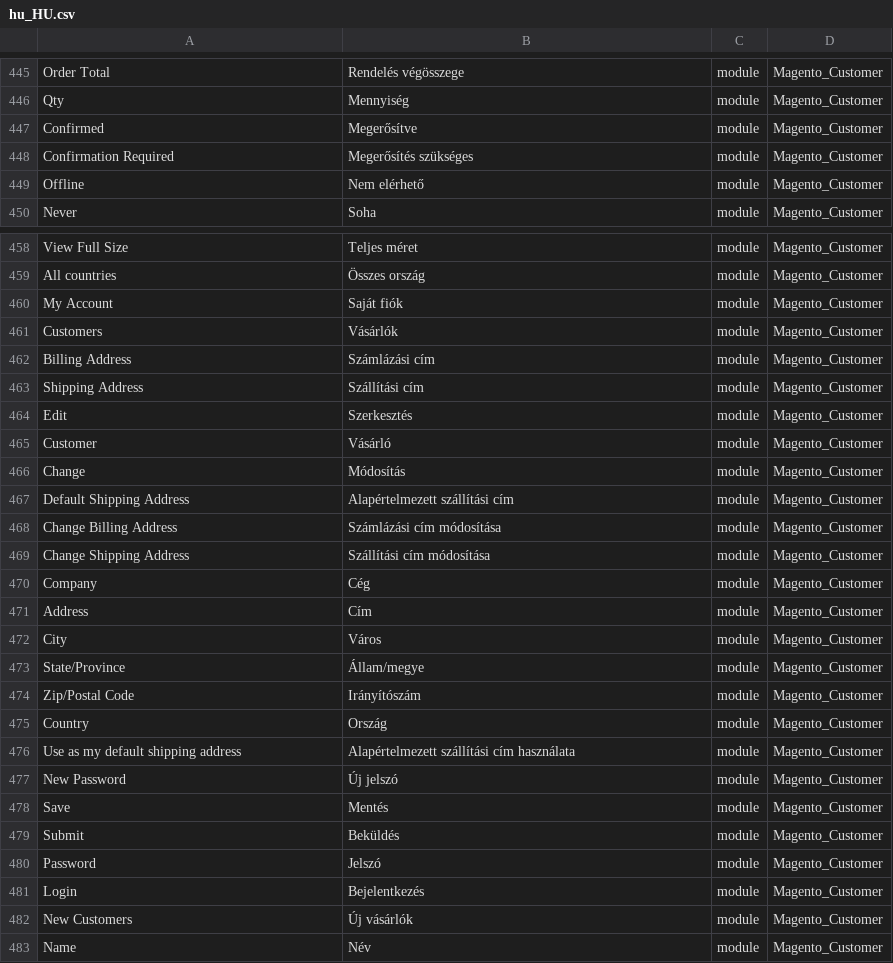
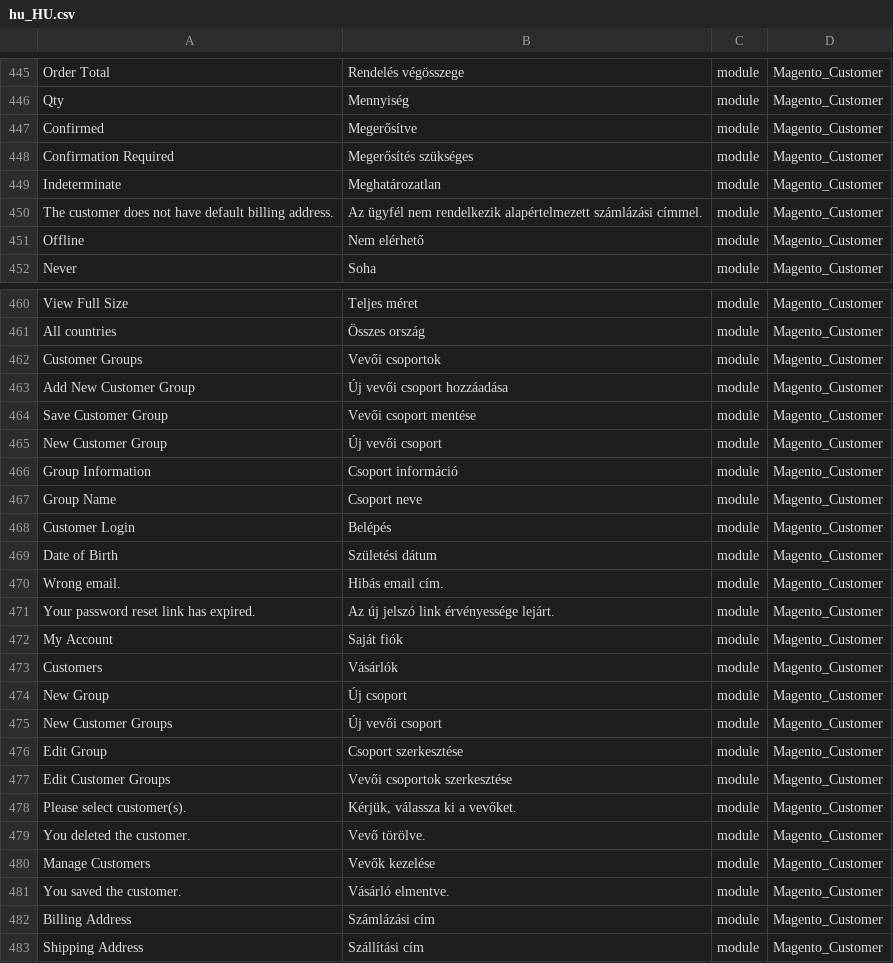
Before and after one commit to Magento2Translations/language_hu_hu, a CSV file: hu_HU.csv, drawn as a sheet; only a part is shown, gaps mark what is left out; the shorter side is filled out with more unchanged rows; the diff names each change by its address in the sheet, - before the commit and + after, or states it on an @@ line.

```diff
--- a/hu_HU.csv
+++ b/hu_HU.csv
+row 449: Indeterminate | Meghatározatlan | module | Magento_Customer
+row 450: The customer does not have default billing address. | Az ügyfél nem rendelkezik alapértelmezett számlázási címmel. | module | Magento_Customer
+row 462: Customer Groups | Vevői csoportok | module | Magento_Customer
+row 463: Add New Customer Group | Új vevői csoport hozzáadása | module | Magento_Customer
+row 464: Save Customer Group | Vevői csoport mentése | module | Magento_Customer
+row 465: New Customer Group | Új vevői csoport | module | Magento_Customer
+row 466: Group Information | Csoport információ | module | Magento_Customer
+row 467: Group Name | Csoport neve | module | Magento_Customer
+row 468: Customer Login | Belépés | module | Magento_Customer
+row 469: Date of Birth | Születési dátum | module | Magento_Customer
+row 470: Wrong email. | Hibás email cím. | module | Magento_Customer
+row 471: Your password reset link has expired. | Az új jelszó link érvényessége lejárt. | module | Magento_Customer
+row 474: New Group | Új csoport | module | Magento_Customer
+row 475: New Customer Groups | Új vevői csoport | module | Magento_Customer
+row 476: Edit Group | Csoport szerkesztése | module | Magento_Customer
+row 477: Edit Customer Groups | Vevői csoportok szerkesztése | module | Magento_Customer
+row 478: Please select customer(s). | Kérjük, válassza ki a vevőket. | module | Magento_Customer
+row 479: You deleted the customer. | Vevő törölve. | module | Magento_Customer
+row 480: Manage Customers | Vevők kezelése | module | Magento_Customer
+row 481: You saved the customer. | Vásárló elmentve. | module | Magento_Customer
```
Also changed, not shown: 1 other file.
